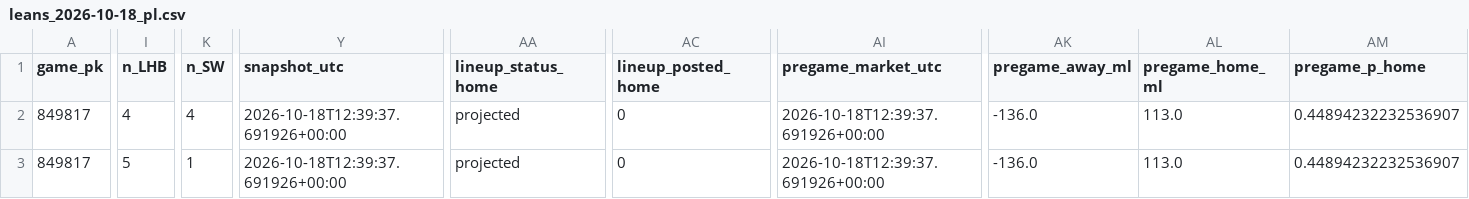
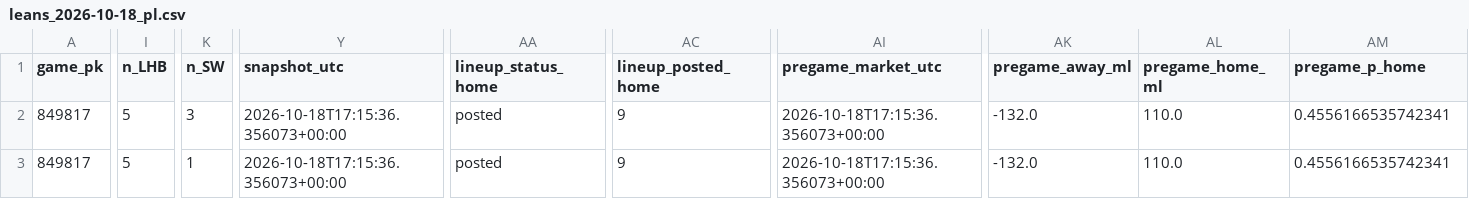
Before and after one commit to Dave356w/Dave356w, a CSV file: data/leans_2026-10-18_pl.csv, drawn as a sheet; only a part is shown, gaps mark what is left out; the diff covers the shown part only; the diff names each change by its address in the sheet, - before the commit and + after, or states it on an @@ line.

```diff
--- a/data/leans_2026-10-18_pl.csv
+++ b/data/leans_2026-10-18_pl.csv
-I2 (n_LHB): 4
+I2 (n_LHB): 5
-K2 (n_SW): 4
+K2 (n_SW): 3
-Y2:Y3 (snapshot_utc): 2026-10-18T12:39:37.691926+00:00
+Y2:Y3 (snapshot_utc): 2026-10-18T17:15:36.356073+00:00
-AA2:AA3 (lineup_status_home): projected
+AA2:AA3 (lineup_status_home): posted
-AC2:AC3 (lineup_posted_home): 0
+AC2:AC3 (lineup_posted_home): 9
-AI2:AI3 (pregame_market_utc): 2026-10-18T12:39:37.691926+00:00
+AI2:AI3 (pregame_market_utc): 2026-10-18T17:15:36.356073+00:00
-AK2:AK3 (pregame_away_ml): -136.0
+AK2:AK3 (pregame_away_ml): -132.0
-AL2:AL3 (pregame_home_ml): 113.0
+AL2:AL3 (pregame_home_ml): 110.0
-AM2:AM3 (pregame_p_home): 0.44894232232536907
+AM2:AM3 (pregame_p_home): 0.4556166535742341
```
Also changed, not shown: 6 edited cells elsewhere in this file, data/hitters_2026-10-18_xw.csv, data/leans_2026-10-18_xw.csv, 3 other files.
